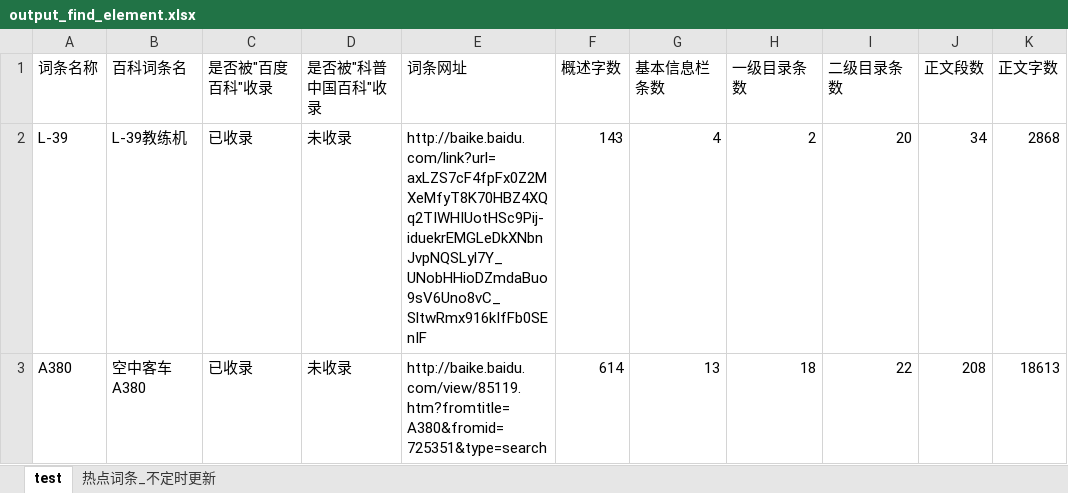
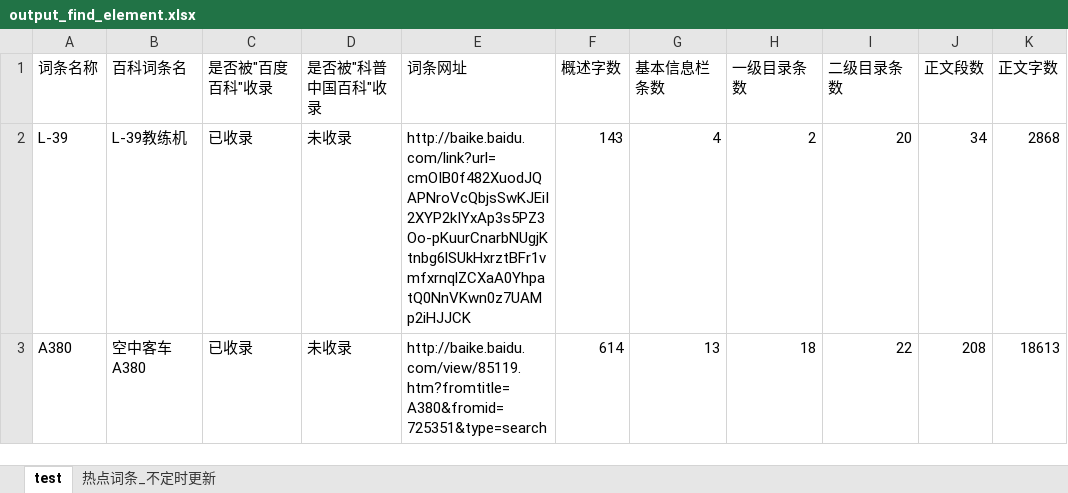
Before and after one commit to WangYidao/BaikeSpider, an Excel workbook: Code/output_find_element.xlsx, sheet test, drawn as a sheet; only a part is shown; values as stored, in another font and other column widths than the file's, no borders; the diff names each change by its address in the sheet, - before the commit and + after, or states it on an @@ line.

```diff
--- a/Code/output_find_element.xlsx (sheet test)
+++ b/Code/output_find_element.xlsx (sheet test)
-E2 (词条网址): http://baike.baidu.com/link?url=axLZS7cF4fpFx0Z2MXeMfyT8K70HBZ4XQq2TIWHIUotHSc9Pij-iduekrEMGLeDkXNbnJvpNQSLyl7Y_UNobHHioDZmdaBuo9sV6Uno8vC_SltwRmx916kIfFb0SEnIF
+E2 (词条网址): http://baike.baidu.com/link?url=cmOIB0f482XuodJQAPNroVcQbjsSwKJEiI2XYP2kIYxAp3s5PZ3Oo-pKuurCnarbNUgjKtnbg6lSUkHxrztBFr1vmfxrnqlZCXaA0YhpatQ0NnVKwn0z7UAMp2iHJJCK
```
Also changed, not shown: sheet 热点词条_不定时更新, 3 other files.
